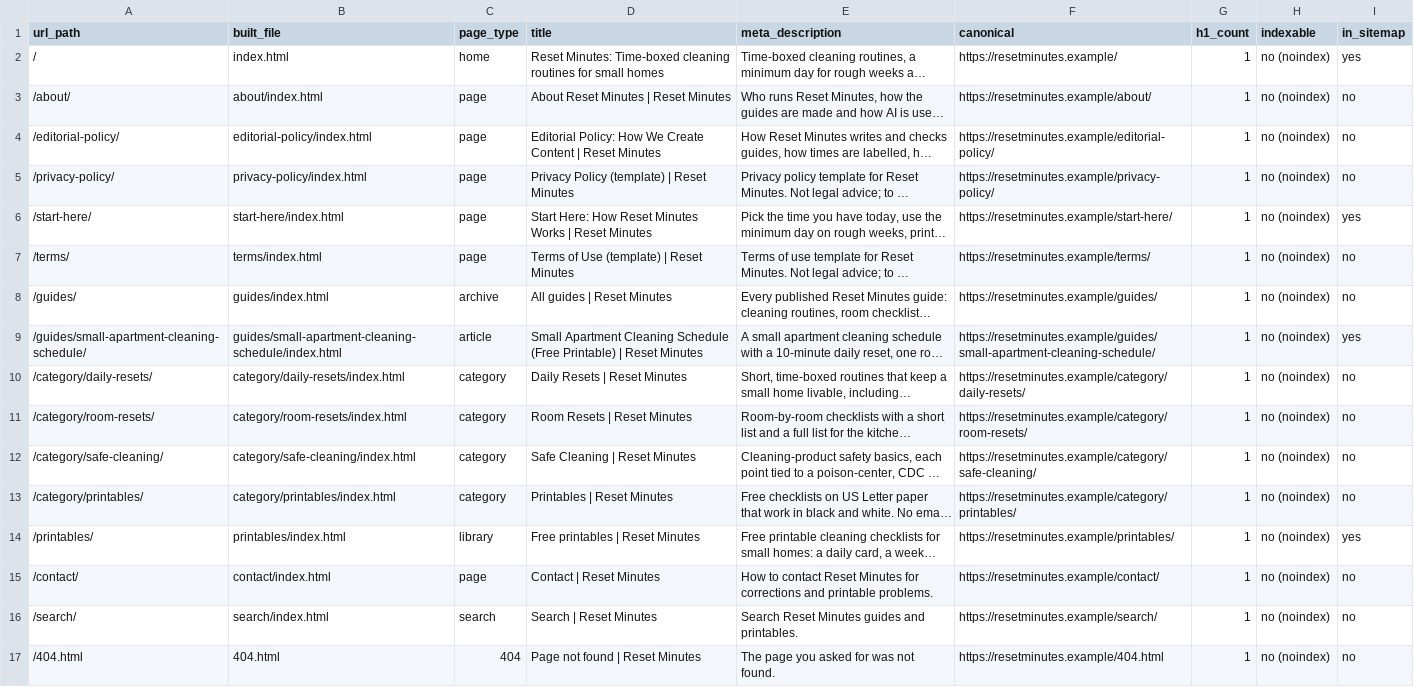
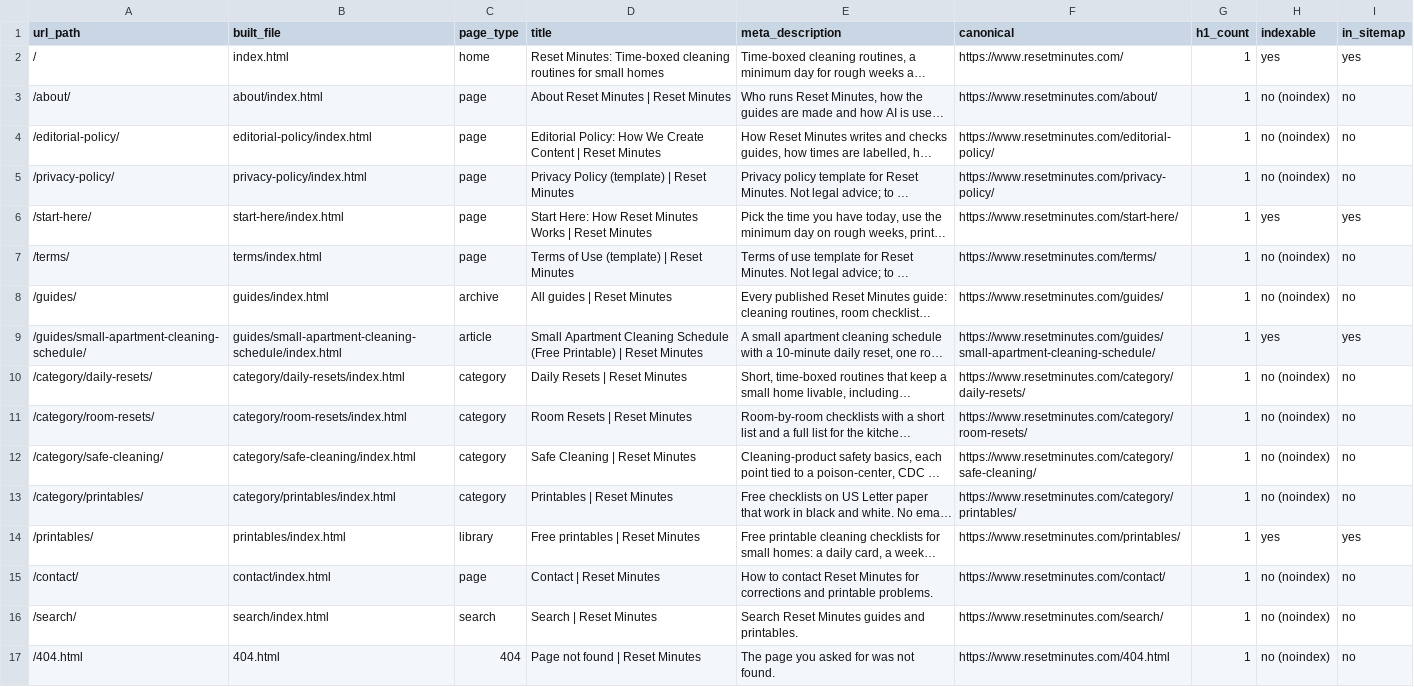
Before and after one commit to HammadDev-Z/reset-minutes-site, a CSV file: generated/WEBSITE_PAGE_REGISTER.csv, drawn as a sheet; long unchanged cells end in …; the diff names each change by its address in the sheet, - before the commit and + after, or states it on an @@ line.

```diff
--- a/generated/WEBSITE_PAGE_REGISTER.csv
+++ b/generated/WEBSITE_PAGE_REGISTER.csv
-F2 (canonical): https://resetminutes.example/
+F2 (canonical): https://www.resetminutes.com/
-H2 (indexable): no (noindex)
+H2 (indexable): yes
-F3 (canonical): https://resetminutes.example/about/
+F3 (canonical): https://www.resetminutes.com/about/
-F4 (canonical): https://resetminutes.example/editorial-policy/
+F4 (canonical): https://www.resetminutes.com/editorial-policy/
-F5 (canonical): https://resetminutes.example/privacy-policy/
+F5 (canonical): https://www.resetminutes.com/privacy-policy/
-F6 (canonical): https://resetminutes.example/start-here/
+F6 (canonical): https://www.resetminutes.com/start-here/
-H6 (indexable): no (noindex)
+H6 (indexable): yes
-F7 (canonical): https://resetminutes.example/terms/
+F7 (canonical): https://www.resetminutes.com/terms/
-F8 (canonical): https://resetminutes.example/guides/
+F8 (canonical): https://www.resetminutes.com/guides/
-F9 (canonical): https://resetminutes.example/guides/small-apartment-cleaning-schedule/
+F9 (canonical): https://www.resetminutes.com/guides/small-apartment-cleaning-schedule/
-H9 (indexable): no (noindex)
+H9 (indexable): yes
-F10 (canonical): https://resetminutes.example/category/daily-resets/
+F10 (canonical): https://www.resetminutes.com/category/daily-resets/
-F11 (canonical): https://resetminutes.example/category/room-resets/
+F11 (canonical): https://www.resetminutes.com/category/room-resets/
-F12 (canonical): https://resetminutes.example/category/safe-cleaning/
+F12 (canonical): https://www.resetminutes.com/category/safe-cleaning/
-F13 (canonical): https://resetminutes.example/category/printables/
+F13 (canonical): https://www.resetminutes.com/category/printables/
-F14 (canonical): https://resetminutes.example/printables/
+F14 (canonical): https://www.resetminutes.com/printables/
-H14 (indexable): no (noindex)
+H14 (indexable): yes
-F15 (canonical): https://resetminutes.example/contact/
+F15 (canonical): https://www.resetminutes.com/contact/
-F16 (canonical): https://resetminutes.example/search/
+F16 (canonical): https://www.resetminutes.com/search/
-F17 (canonical): https://resetminutes.example/404.html
+F17 (canonical): https://www.resetminutes.com/404.html
```
Also changed, not shown: generated/CONTENT_REGISTER.csv, 5 other files.
